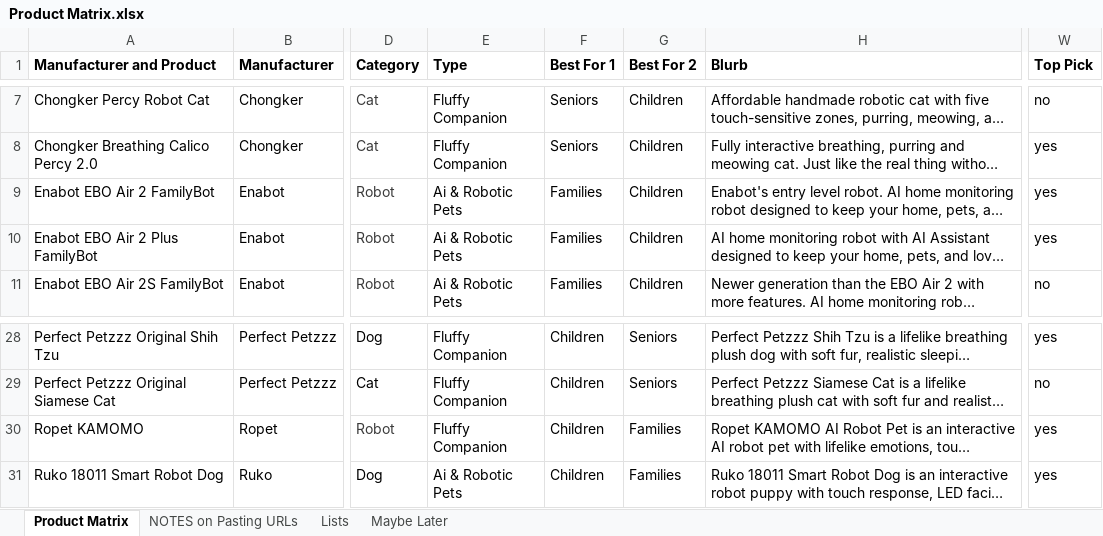
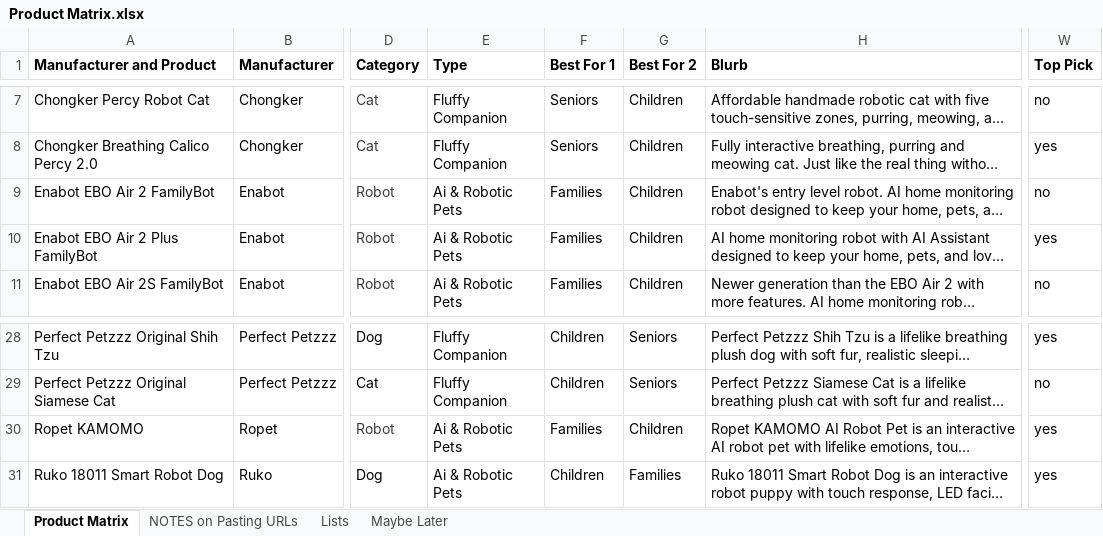
Before and after one commit to timsthomasson-cpu/Interactive-Pet-Marketplace, an Excel workbook: Documentation/Product Matrix.xlsx, sheet Product Matrix, drawn as a sheet; only a part is shown, gaps mark what is left out; long unchanged cells end in …; values as stored, in another font and other column widths than the file's, no borders; charts and pictures not drawn; the diff names each change by its address in the sheet, - before the commit and + after, or states it on an @@ line.

```diff
--- a/Documentation/Product Matrix.xlsx (sheet Product Matrix)
+++ b/Documentation/Product Matrix.xlsx (sheet Product Matrix)
-W9 (Top Pick): yes
+W9 (Top Pick): no
-E30 (Type): Fluffy Companion
+E30 (Type): Ai & Robotic Pets
-F30 (Best For 1): Children
+F30 (Best For 1): Families
-G30 (Best For 2): Families
+G30 (Best For 2): Children
```
Also changed, not shown: 5 other files.
